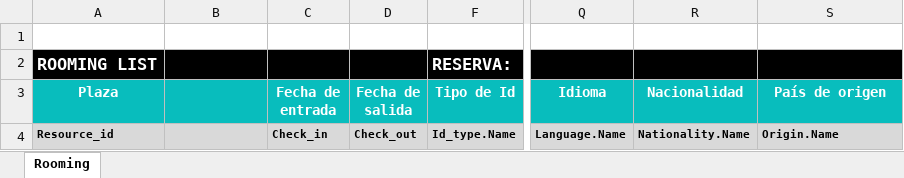
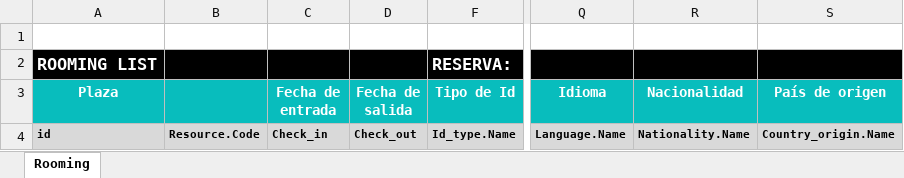
Before and after one commit to alejandro-andre/cotown-back, an Excel workbook: app/templates/report/rooming.xlsx, sheet Rooming, drawn as a sheet; only a part is shown, gaps mark what is left out; values as stored, in another font and other column widths than the file's, no borders; charts and pictures not drawn; the diff names each change by its address in the sheet, - before the commit and + after, or states it on an @@ line.

Commit message:
Load rooming list v1

```diff
--- a/app/templates/report/rooming.xlsx (sheet Rooming)
+++ b/app/templates/report/rooming.xlsx (sheet Rooming)
-A4 (Plaza): Resource_id
+A4 (Plaza): id
-B4: (empty)
+B4: Resource.Code
-S4 (País de origen): Origin.Name
+S4 (País de origen): Country_origin.Name
```
Also changed, not shown: 2 other files.
